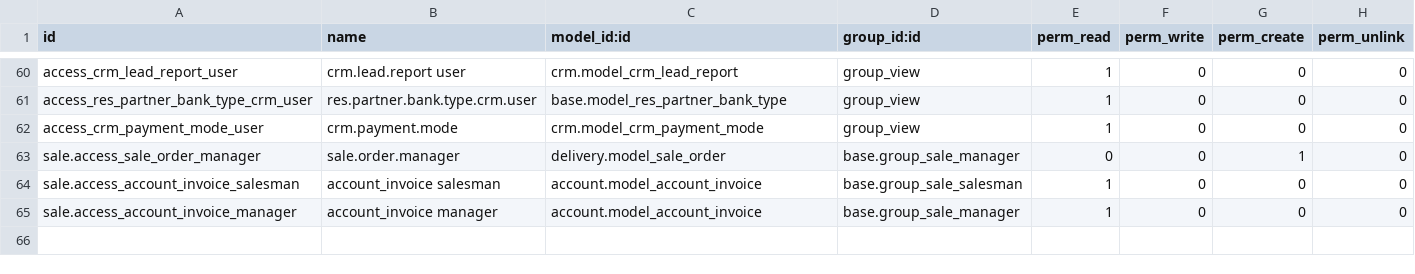
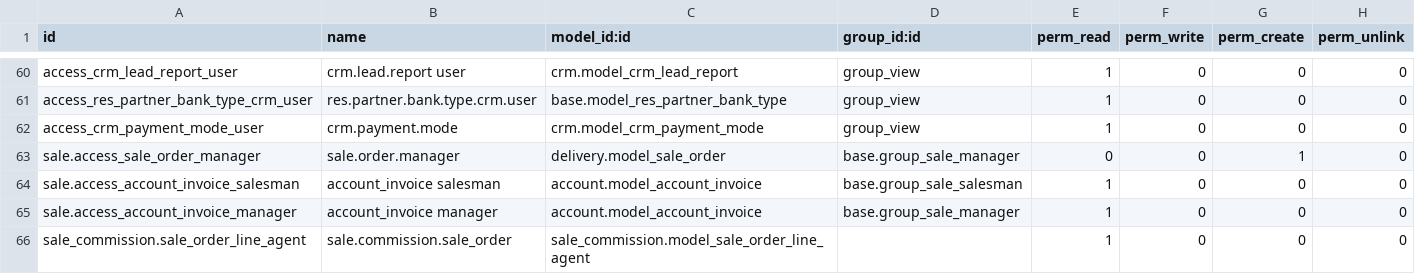
Before and after one commit to adhoc-dev/odoo-personalizations, a CSV file: wetcom_personalization/security/ir.model.access.csv, drawn as a sheet; only a part is shown, gaps mark what is left out.

Commit message:
FIX wetcom_security

```diff
--- a/wetcom_personalization/security/ir.model.access.csv
+++ b/wetcom_personalization/security/ir.model.access.csv
@@ -65 +65,2 @@ sale.access_account_invoice_salesman,account_invoice salesman,account.model_acco
 sale.access_account_invoice_manager,account_invoice manager,account.model_account_invoice,base.group_sale_manager,1,0,0,0
+sale_commission.sale_order_line_agent,sale.commission.sale_order,sale_commission.model_sale_order_line_agent,,1,0,0,0
```
Also changed, not shown: 2 other files.
